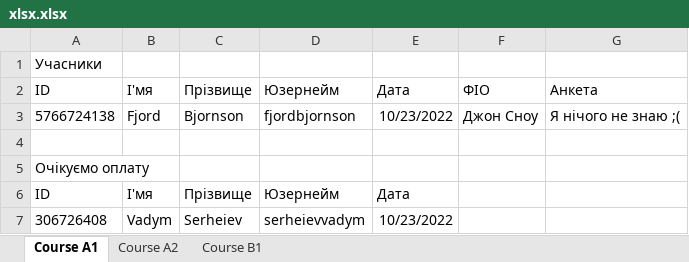
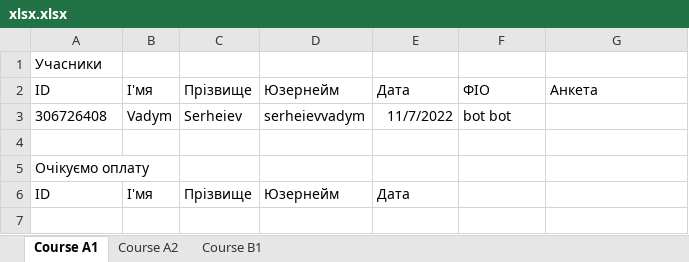
Before and after one commit to VadymSerheiev/telegram-bot, an Excel workbook: src/files/xlsx.xlsx, sheet Course A1, drawn as a sheet; values as stored, in another font and other column widths than the file's, no borders; removed rows and columns are numbered as before the commit, all else as after; the diff names each change by its address in the sheet, - before the commit and + after, or states it on an @@ line.

```diff
--- a/src/files/xlsx.xlsx (sheet Course A1)
+++ b/src/files/xlsx.xlsx (sheet Course A1)
-row 3: 5766724138 | Fjord | Bjornson | fjordbjornson | 10/23/2022 | Джон Сноу | Я нічого не знаю ;(
+row 3: 306726408 | Vadym | Serheiev | serheievvadym | 11/7/2022 | bot bot
-row 7: 306726408 | Vadym | Serheiev | serheievvadym | 10/23/2022
```
Also changed, not shown: sheet Course B1, sheet Course A2, 5 other files.
